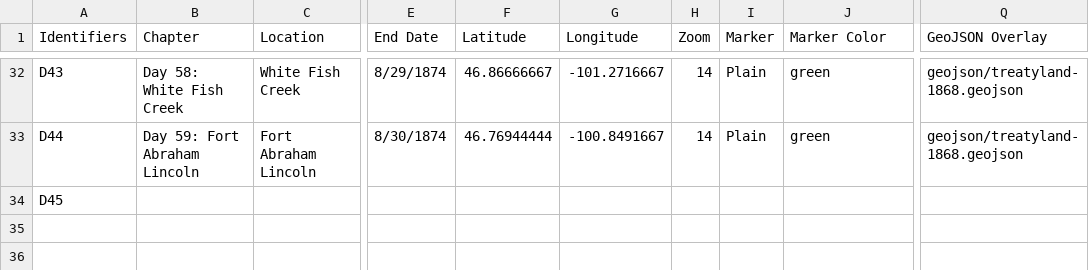
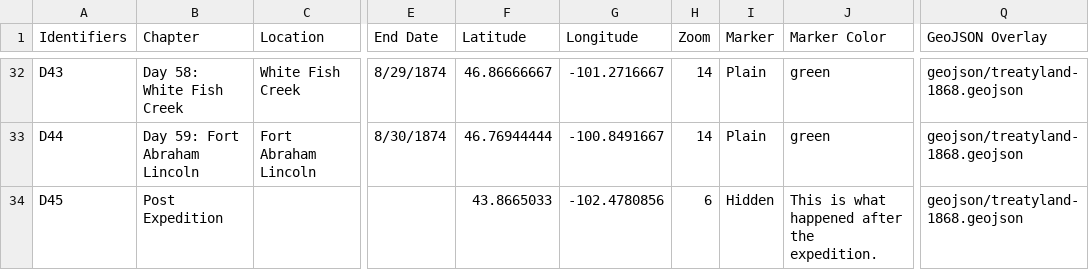
Before and after one commit to Brown-University-Library/ioop, a CSV file: csv/Chapters.csv, drawn as a sheet; only a part is shown, gaps mark what is left out; the diff names each change by its address in the sheet, - before the commit and + after, or states it on an @@ line.

Commit message:
Update Chapters.csv

```diff
--- a/csv/Chapters.csv
+++ b/csv/Chapters.csv
-B34 (Chapter): (empty)
+B34 (Chapter): Post Expedition
-F34 (Latitude): (empty)
+F34 (Latitude): 43.8665033
-G34 (Longitude): (empty)
+G34 (Longitude): -102.4780856
-H34 (Zoom): (empty)
+H34 (Zoom): 6
-I34 (Marker): (empty)
+I34 (Marker): Hidden
-J34 (Marker Color): (empty)
+J34 (Marker Color): This is what happened after the expedition.
-Q34 (GeoJSON Overlay): (empty)
+Q34 (GeoJSON Overlay): geojson/treatyland-1868.geojson
```
